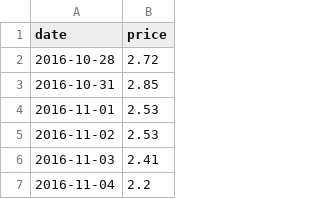
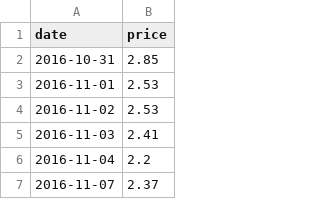
Before and after one commit to njrkorea-bot/Gas-trading, a CSV file: henry_hub_10y.csv, drawn as a sheet; only a part is shown; the shorter side is filled out with more unchanged rows.

```diff
--- a/henry_hub_10y.csv
+++ b/henry_hub_10y.csv
@@ -1,3 +1,2 @@
 date,price
-2016-10-28,2.72
 2016-10-31,2.85
```
Also changed, not shown: 1 other file.
